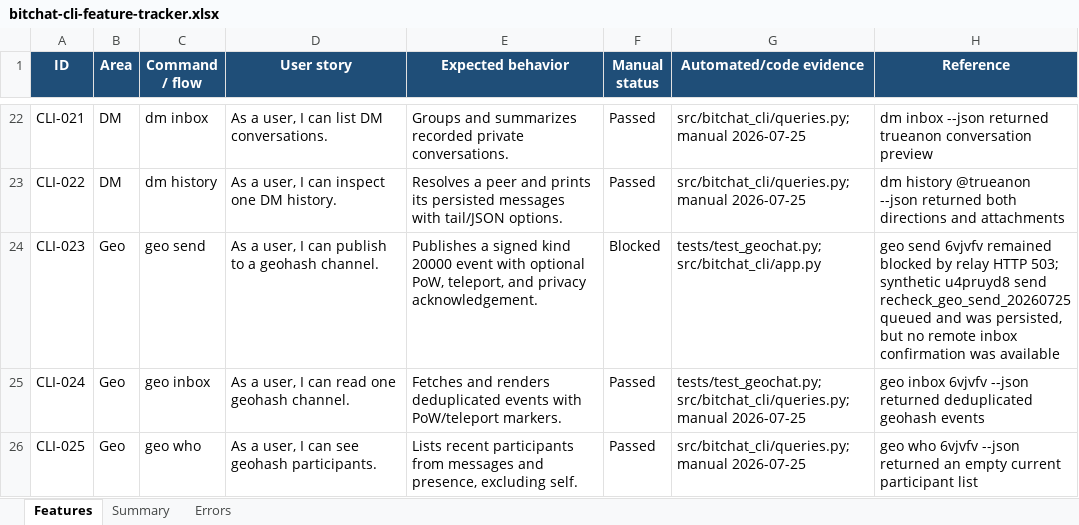
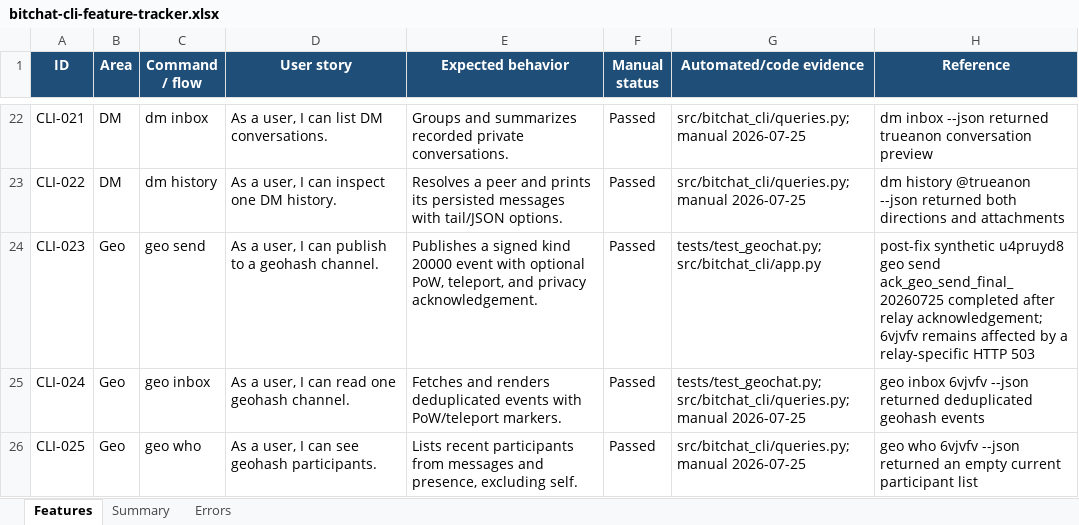
Before and after one commit to brenorb/bitchat-cli, an Excel workbook: bitchat-cli-feature-tracker.xlsx, sheet Features, drawn as a sheet; only a part is shown, gaps mark what is left out; values as stored, in another font and other column widths than the file's, no borders; conditional formats not drawn; the diff covers the shown part only; the diff names each change by its address in the sheet, - before the commit and + after, or states it on an @@ line.

Commit message:
docs: record relay ack validation

```diff
--- a/bitchat-cli-feature-tracker.xlsx (sheet Features)
+++ b/bitchat-cli-feature-tracker.xlsx (sheet Features)
-F24 (Manual status): Blocked
+F24 (Manual status): Passed
-H24 (Reference): geo send 6vjvfv remained blocked by relay HTTP 503; synthetic u4pruyd8 send recheck_geo_send_20260725 queued and was persisted, but no remote inbox confirmation was available
+H24 (Reference): post-fix synthetic u4pruyd8 geo send ack_geo_send_final_20260725 completed after relay acknowledgement; 6vjvfv remains affected by a relay-specific HTTP 503
```
Also changed, not shown: 2 edited cells elsewhere in this sheet, sheet Errors, sheet Summary.
